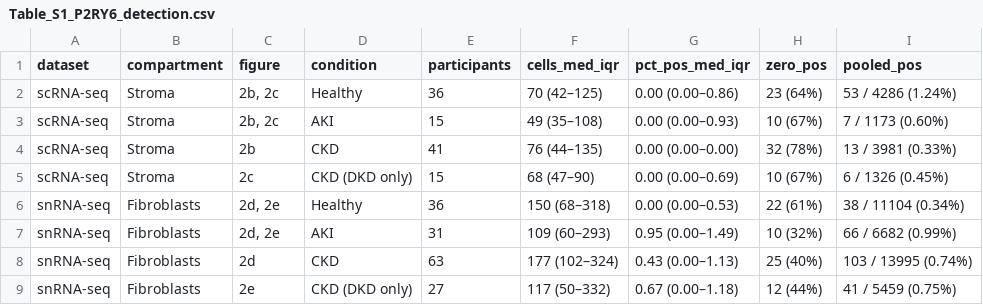
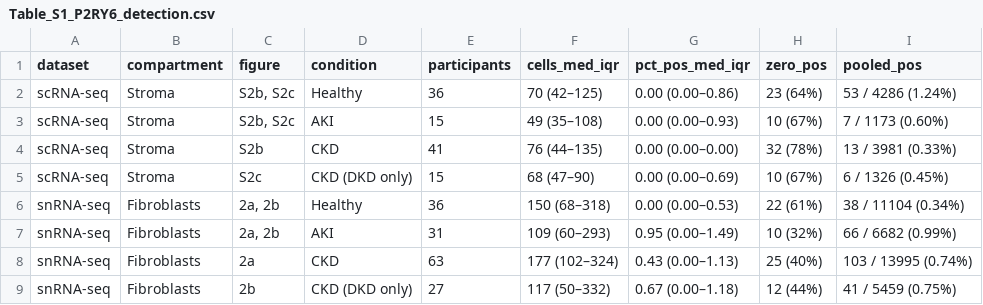
Before and after one commit to pmxlab/Human_P2RY6, a CSV file: 04-Outputs/S82_P2RY6_Detection/Table_S1_P2RY6_detection.csv, drawn as a sheet.

```diff
--- a/04-Outputs/S82_P2RY6_Detection/Table_S1_P2RY6_detection.csv
+++ b/04-Outputs/S82_P2RY6_Detection/Table_S1_P2RY6_detection.csv
@@ -1,9 +1,9 @@
 "dataset","compartment","figure","condition","participants","cells_med_iqr","pct_pos_med_iqr","zero_pos","pooled_pos"
-"scRNA-seq","Stroma","2b, 2c","Healthy",36,"70 (42–125)","0.00 (0.00–0.86)","23 (64%)","53 / 4286 (1.24%)"
-"scRNA-seq","Stroma","2b, 2c","AKI",15,"49 (35–108)","0.00 (0.00–0.93)","10 (67%)","7 / 1173 (0.60%)"
-"scRNA-seq","Stroma","2b","CKD",41,"76 (44–135)","0.00 (0.00–0.00)","32 (78%)","13 / 3981 (0.33%)"
-"scRNA-seq","Stroma","2c","CKD (DKD only)",15,"68 (47–90)","0.00 (0.00–0.69)","10 (67%)","6 / 1326 (0.45%)"
-"snRNA-seq","Fibroblasts","2d, 2e","Healthy",36,"150 (68–318)","0.00 (0.00–0.53)","22 (61%)","38 / 11104 (0.34%)"
-"snRNA-seq","Fibroblasts","2d, 2e","AKI",31,"109 (60–293)","0.95 (0.00–1.49)","10 (32%)","66 / 6682 (0.99%)"
-"snRNA-seq","Fibroblasts","2d","CKD",63,"177 (102–324)","0.43 (0.00–1.13)","25 (40%)","103 / 13995 (0.74%)"
-"snRNA-seq","Fibroblasts","2e","CKD (DKD only)",27,"117 (50–332)","0.67 (0.00–1.18)","12 (44%)","41 / 5459 (0.75%)"
+"scRNA-seq","Stroma","S2b, S2c","Healthy",36,"70 (42–125)","0.00 (0.00–0.86)","23 (64%)","53 / 4286 (1.24%)"
+"scRNA-seq","Stroma","S2b, S2c","AKI",15,"49 (35–108)","0.00 (0.00–0.93)","10 (67%)","7 / 1173 (0.60%)"
+"scRNA-seq","Stroma","S2b","CKD",41,"76 (44–135)","0.00 (0.00–0.00)","32 (78%)","13 / 3981 (0.33%)"
+"scRNA-seq","Stroma","S2c","CKD (DKD only)",15,"68 (47–90)","0.00 (0.00–0.69)","10 (67%)","6 / 1326 (0.45%)"
+"snRNA-seq","Fibroblasts","2a, 2b","Healthy",36,"150 (68–318)","0.00 (0.00–0.53)","22 (61%)","38 / 11104 (0.34%)"
+"snRNA-seq","Fibroblasts","2a, 2b","AKI",31,"109 (60–293)","0.95 (0.00–1.49)","10 (32%)","66 / 6682 (0.99%)"
+"snRNA-seq","Fibroblasts","2a","CKD",63,"177 (102–324)","0.43 (0.00–1.13)","25 (40%)","103 / 13995 (0.74%)"
+"snRNA-seq","Fibroblasts","2b","CKD (DKD only)",27,"117 (50–332)","0.67 (0.00–1.18)","12 (44%)","41 / 5459 (0.75%)"
```
Also changed, not shown: 04-Outputs/S85_Correlation_Stats/Table_S4_correlations.csv, 04-Outputs/S85_Correlation_Stats/Table_correlations_all.csv, 36 other files.
